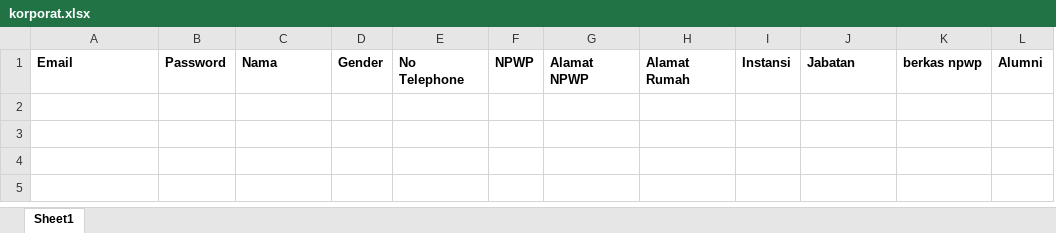
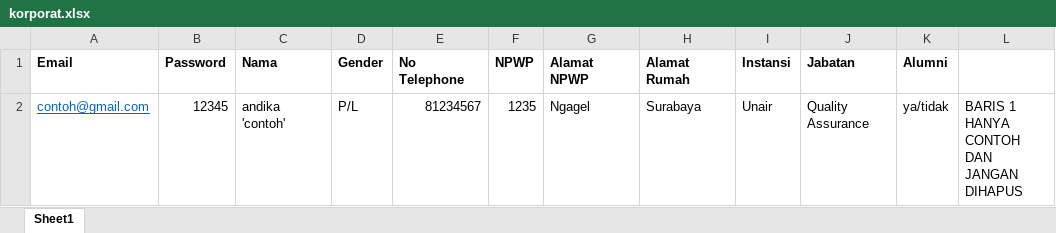
Before and after one commit to talitaaulia91/AEEC, an Excel workbook: assets/template/korporat.xlsx, sheet Sheet1, drawn as a sheet; values as stored, in another font and other column widths than the file's, no borders; removed rows and columns are numbered as before the commit, all else as after; the diff names each change by its address in the sheet, - before the commit and + after, or states it on an @@ line.

Commit message:
korporat DONE 🎉

```diff
--- a/assets/template/korporat.xlsx (sheet Sheet1)
+++ b/assets/template/korporat.xlsx (sheet Sheet1)
-column K (berkas npwp), empty
+column L, empty
+row 2: contoh@gmail.com | 12345 | andika 'contoh' | P/L | 81234567 | 1235 | Ngagel | Surabaya | Unair | Quality Assurance | ya/tidak | BARIS 1 HANYA CONTOH DAN JANGAN DIHAPUS
```
Also changed, not shown: 15 other files.
